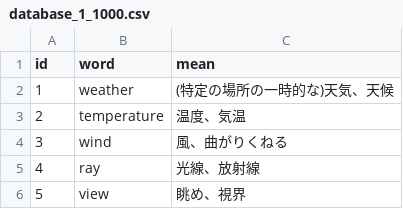
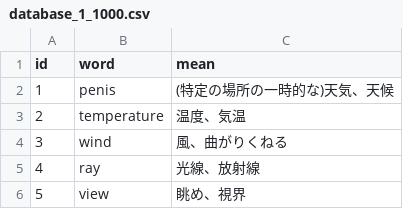
Before and after one commit to AZUMArin/practice, a CSV file: database_1_1000.csv, drawn as a sheet; only a part is shown.

Commit message:
Update database_1_1000.csv

```diff
--- a/database_1_1000.csv
+++ b/database_1_1000.csv
@@ -1,3 +1,3 @@
 id,word,mean
-1,weather,(特定の場所の一時的な)天気、天候
+1,penis,(特定の場所の一時的な)天気、天候
 2,temperature,温度、気温
```
